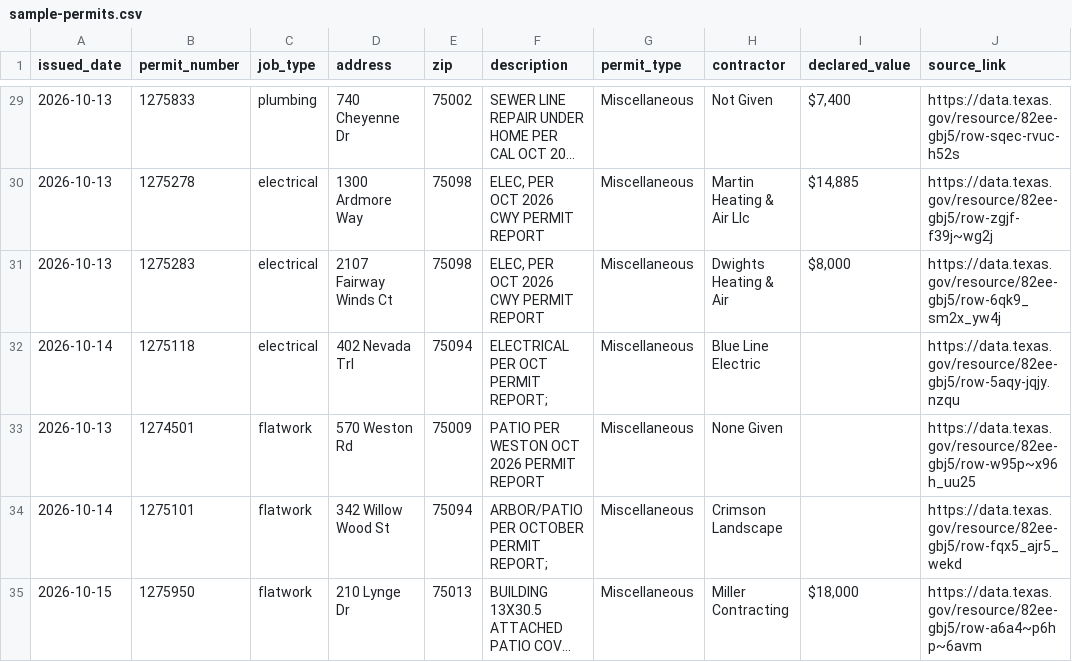
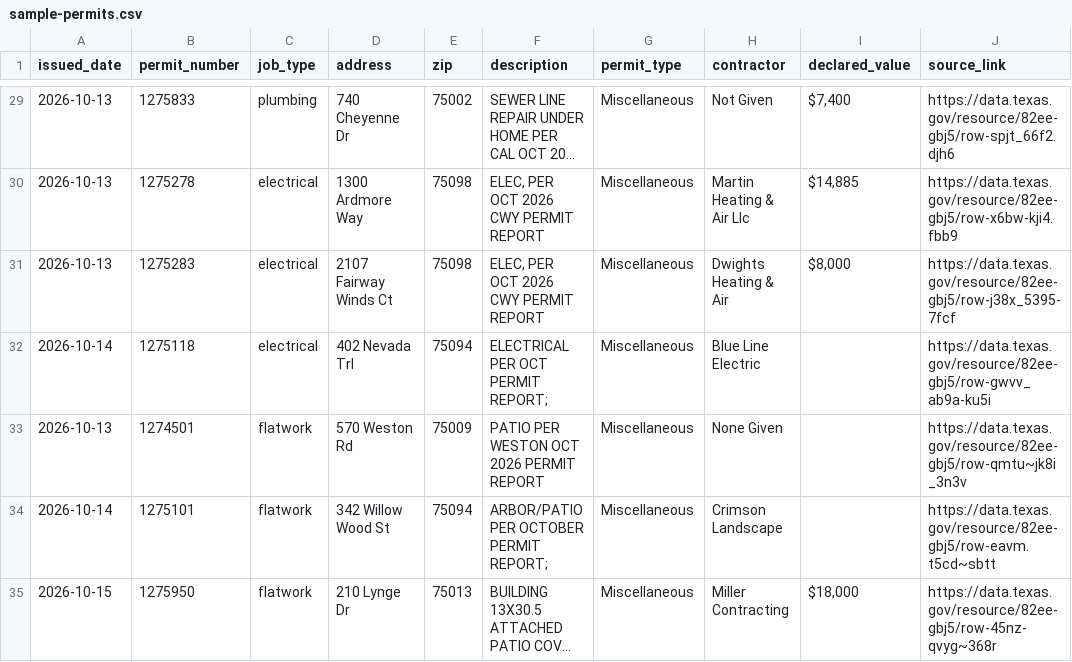
Before and after one commit to Akros01/permit-sample, a CSV file: sample-permits.csv, drawn as a sheet; only a part is shown, gaps mark what is left out; long unchanged cells end in …; the diff covers the shown part only; the diff names each change by its address in the sheet, - before the commit and + after, or states it on an @@ line.

```diff
--- a/sample-permits.csv
+++ b/sample-permits.csv
-J29 (source_link): https://data.texas.gov/resource/82ee-gbj5/row-sqec-rvuc-h52s
+J29 (source_link): https://data.texas.gov/resource/82ee-gbj5/row-spjt_66f2.djh6
-J30 (source_link): https://data.texas.gov/resource/82ee-gbj5/row-zgjf-f39j~wg2j
+J30 (source_link): https://data.texas.gov/resource/82ee-gbj5/row-x6bw-kji4.fbb9
-J31 (source_link): https://data.texas.gov/resource/82ee-gbj5/row-6qk9_sm2x_yw4j
+J31 (source_link): https://data.texas.gov/resource/82ee-gbj5/row-j38x_5395-7fcf
-J32 (source_link): https://data.texas.gov/resource/82ee-gbj5/row-5aqy-jqjy.nzqu
+J32 (source_link): https://data.texas.gov/resource/82ee-gbj5/row-gwvv_ab9a-ku5i
-J33 (source_link): https://data.texas.gov/resource/82ee-gbj5/row-w95p~x96h_uu25
+J33 (source_link): https://data.texas.gov/resource/82ee-gbj5/row-qmtu~jk8i_3n3v
-J34 (source_link): https://data.texas.gov/resource/82ee-gbj5/row-fqx5_ajr5_wekd
+J34 (source_link): https://data.texas.gov/resource/82ee-gbj5/row-eavm.t5cd~sbtt
-J35 (source_link): https://data.texas.gov/resource/82ee-gbj5/row-a6a4~p6hp~6avm
+J35 (source_link): https://data.texas.gov/resource/82ee-gbj5/row-45nz-qvyg~368r
```
Also changed, not shown: 27 edited cells elsewhere in this file.
